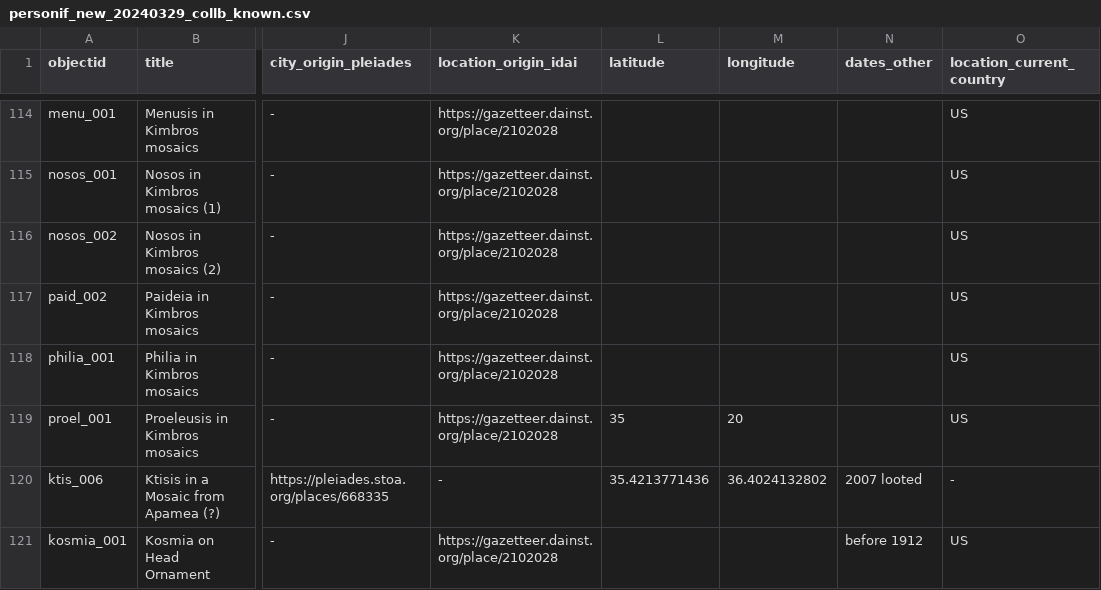
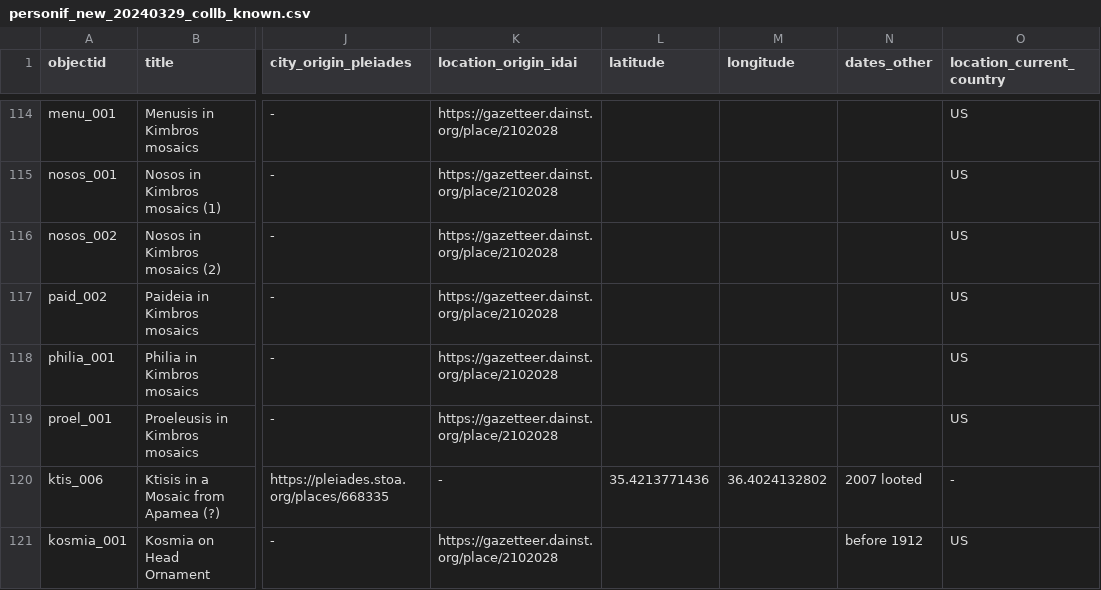
Before and after one commit to pdchv/personif-test, a CSV file: _data/personif_new_20240329_collb_known.csv, drawn as a sheet; only a part is shown, gaps mark what is left out; the diff names each change by its address in the sheet, - before the commit and + after, or states it on an @@ line.

Commit message:
Update personif_new_20240329_collb_known.csv

```diff
--- a/_data/personif_new_20240329_collb_known.csv
+++ b/_data/personif_new_20240329_collb_known.csv
-L119 (latitude): 35
+L119 (latitude): (empty)
-M119 (longitude): 20
+M119 (longitude): (empty)
```
